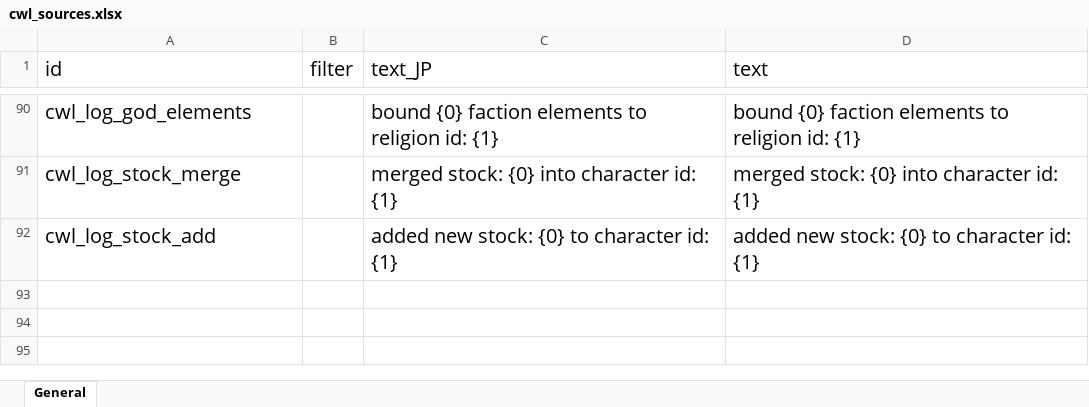
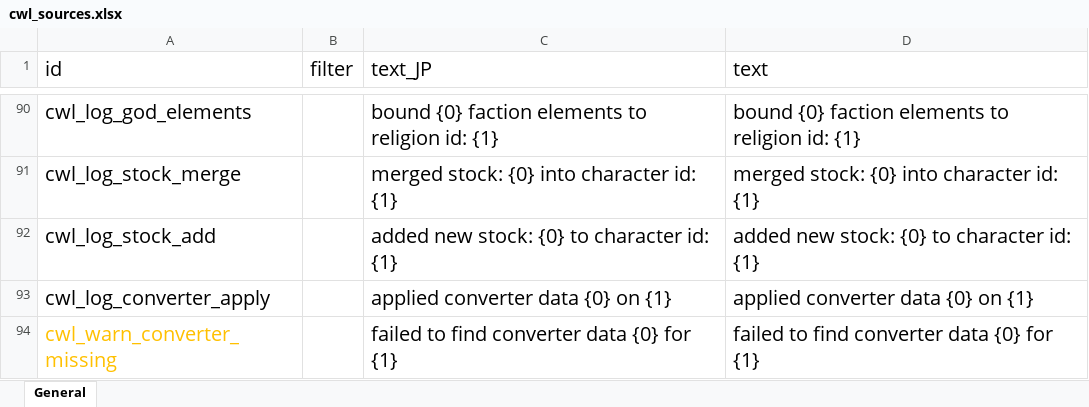
Before and after one commit to gottyduke/Elin.Plugins, an Excel workbook: CustomWhateverLoader/LangMod/EN/cwl_sources.xlsx, sheet General, drawn as a sheet; only a part is shown, gaps mark what is left out; values as stored, in another font and other column widths than the file's, no borders; the diff names each change by its address in the sheet, - before the commit and + after, or states it on an @@ line.

```diff
--- a/CustomWhateverLoader/LangMod/EN/cwl_sources.xlsx (sheet General)
+++ b/CustomWhateverLoader/LangMod/EN/cwl_sources.xlsx (sheet General)
+row 93: cwl_log_converter_apply |  | applied converter data {0} on {1} | applied converter data {0} on {1}
+row 94: cwl_warn_converter_missing |  | failed to find converter data {0} for {1} | failed to find converter data {0} for {1}
```
Also changed, not shown: CustomWhateverLoader/LangMod/CN/cwl_sources.xlsx, 2 other files.
